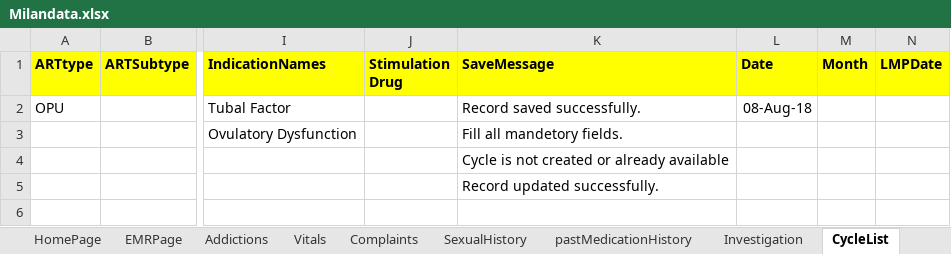
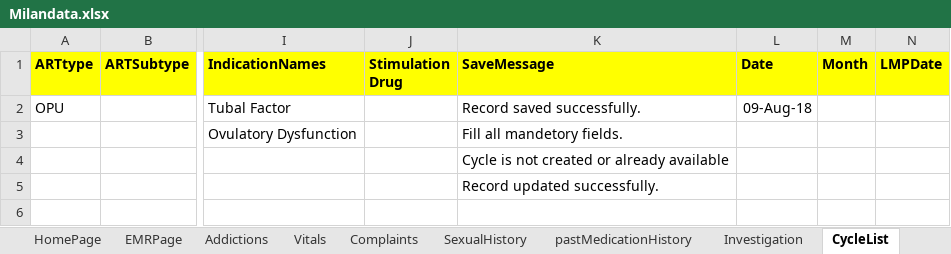
Before and after one commit to meetparag81/IVFMilanNew, an Excel workbook: IVFmilan/src/main/java/com_Milan_TestData/Milandata.xlsx, sheet CycleList, drawn as a sheet; only a part is shown, gaps mark what is left out; values as stored, in another font and other column widths than the file's, no borders; the diff names each change by its address in the sheet, - before the commit and + after, or states it on an @@ line.

```diff
--- a/IVFmilan/src/main/java/com_Milan_TestData/Milandata.xlsx (sheet CycleList)
+++ b/IVFmilan/src/main/java/com_Milan_TestData/Milandata.xlsx (sheet CycleList)
-L2 (Date): 08-Aug-18
+L2 (Date): 09-Aug-18
```
Also changed, not shown: sheet Stimulationchart, other sheet tabs, 35 other files.
